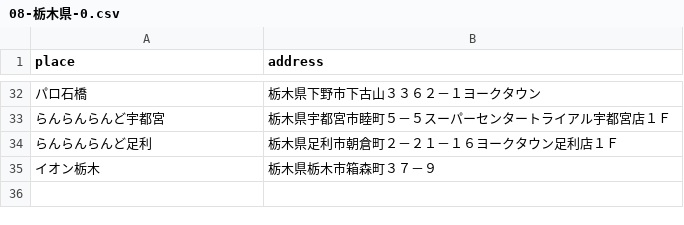
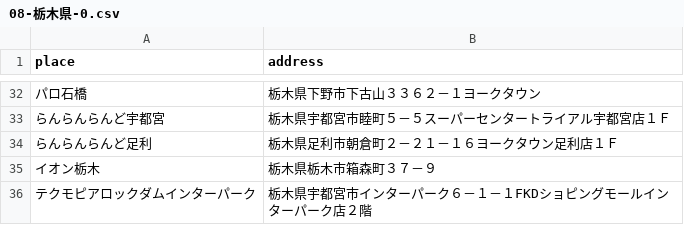
Before and after one commit to sakuramochi0/pripara-map, a CSV file: csv/08-栃木県-0.csv, drawn as a sheet; only a part is shown, gaps mark what is left out.

```diff
--- a/csv/08-栃木県-0.csv
+++ b/csv/08-栃木県-0.csv
@@ -35 +35,2 @@ place,address
 イオン栃木,栃木県栃木市箱森町３７－９
+テクモピアロックダムインターパーク,栃木県宇都宮市インターパーク６－１－１FKDショピングモールインターパーク店２階
```
Also changed, not shown: csv/10-埼玉県-1.csv, csv/11-千葉県-1.csv, 9 other files.
